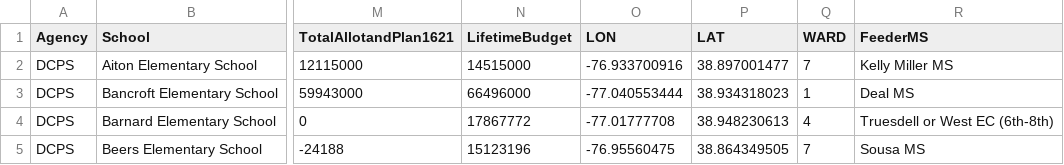
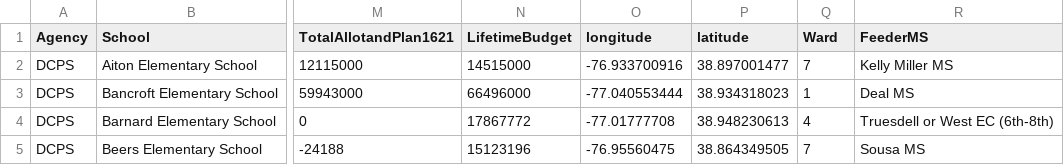
Before and after one commit to civictechdc/school-modernization, a CSV file: Output Data/DCPS_Master_114.csv, drawn as a sheet; only a part is shown, gaps mark what is left out; the diff names each change by its address in the sheet, - before the commit and + after, or states it on an @@ line.

Commit message:
add first round masters for PCS and all DC schools

```diff
--- a/Output Data/DCPS_Master_114.csv
+++ b/Output Data/DCPS_Master_114.csv
-O1: LON
+O1: longitude
-P1: LAT
+P1: latitude
-Q1: WARD
+Q1: Ward
```
Also changed, not shown: 3 other files.
